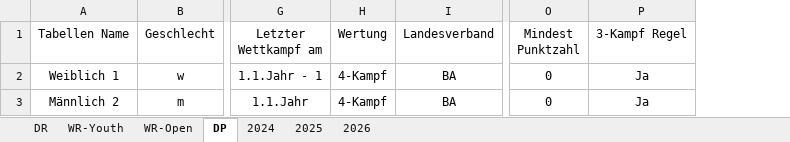
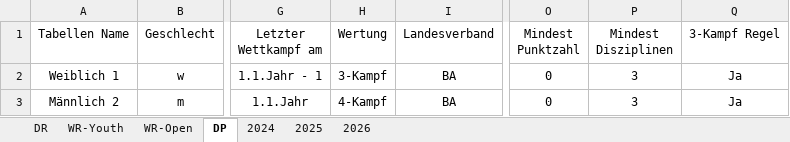
Before and after one commit to jp-gnad/Lifesaving_Baden, an Excel workbook: web/utilities/records_kriterien.xlsx, sheet DP, drawn as a sheet; only a part is shown, gaps mark what is left out; values as stored, in another font and other column widths than the file's, no borders; table styles not drawn; the diff names each change by its address in the sheet, - before the commit and + after, or states it on an @@ line.

```diff
--- a/web/utilities/records_kriterien.xlsx (sheet DP)
+++ b/web/utilities/records_kriterien.xlsx (sheet DP)
+column P (Mindest Disziplinen), rows 2-3: 3 | 3
-H2 (Wertung): 4-Kampf
+H2 (Wertung): 3-Kampf
```
Also changed, not shown: 1 other file.
